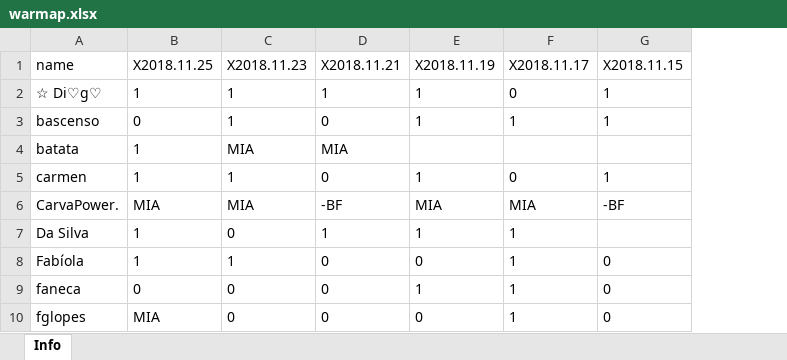
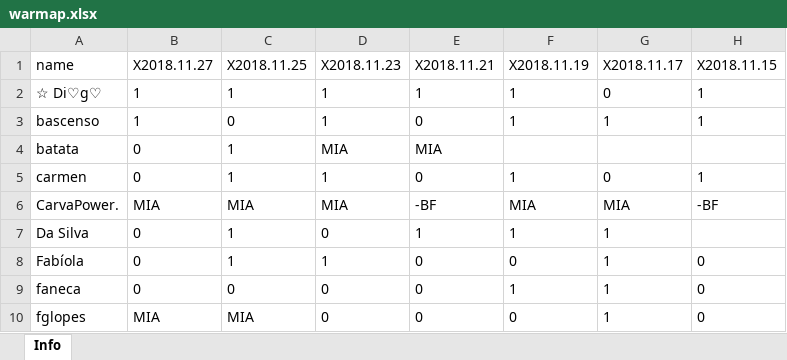
Before and after one commit to bascenso/alkateia, an Excel workbook: docs/data/warmap.xlsx, sheet Info, drawn as a sheet; only a part is shown; values as stored, in another font and other column widths than the file's, no borders; the diff names each change by its address in the sheet, - before the commit and + after, or states it on an @@ line.

Commit message:
Bugfix in members with no wars + Data update

```diff
--- a/docs/data/warmap.xlsx (sheet Info)
+++ b/docs/data/warmap.xlsx (sheet Info)
+column B (X2018.11.27), rows 2-10: 1 | 1 | 0 | 0 | MIA | 0 | 0 | 0 | MIA
```
Also changed, not shown: docs/data/memberstats.xlsx, docs/data/warstats.xlsx, 11 other files.
